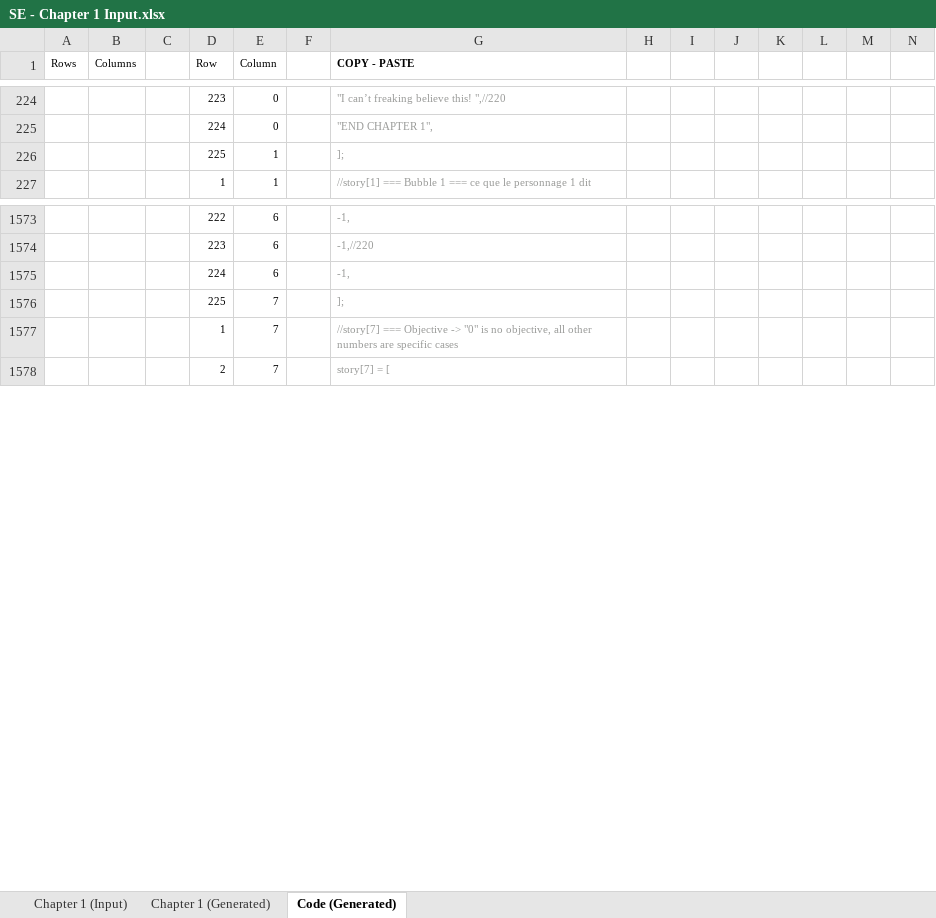
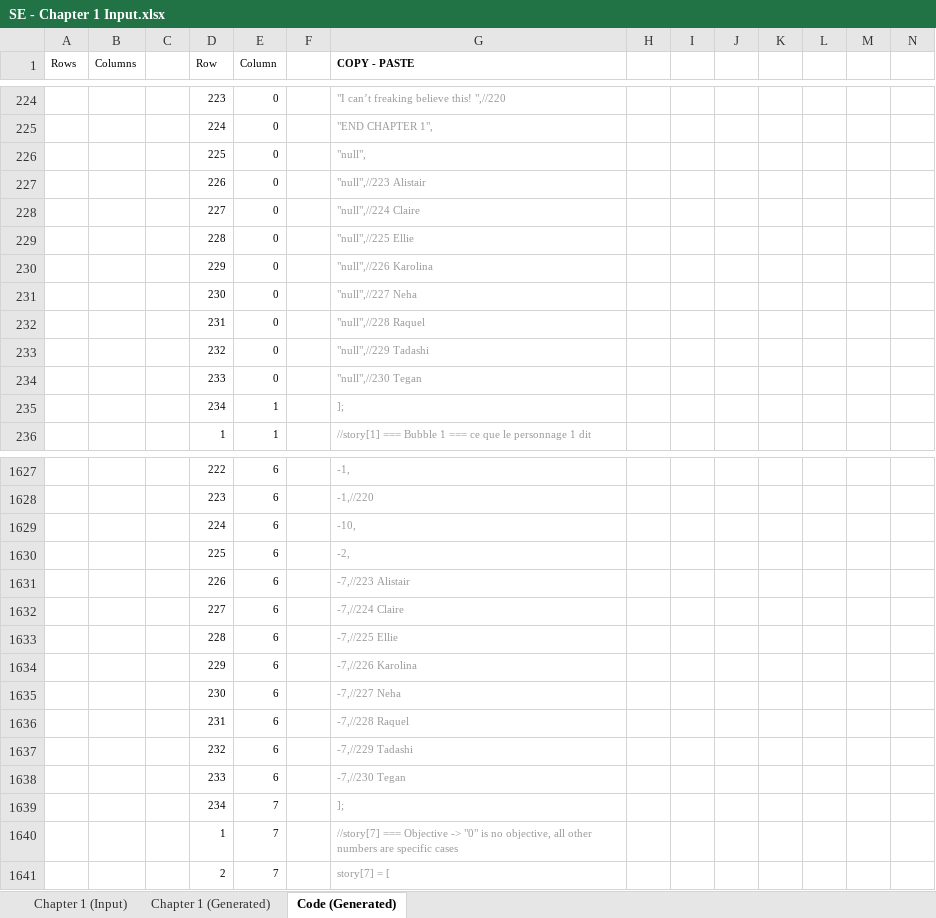
Before and after one commit to Lightshadow226/se, an Excel workbook: chapters (excel)/SE - Chapter 1 Input.xlsx, sheet Code (Generated), drawn as a sheet; only a part is shown, gaps mark what is left out; values as stored, in another font and other column widths than the file's, no borders; addresses are those after the commit; rows hold the shown columns only; the diff covers the shown part only; the diff names each change by its address in the sheet, - before the commit and + after, or states it on an @@ line.

```diff
--- a/chapters (excel)/SE - Chapter 1 Input.xlsx (sheet Code (Generated))
+++ b/chapters (excel)/SE - Chapter 1 Input.xlsx (sheet Code (Generated))
+row 226:  |  |  | 225 | 0 |  | "null",
+row 227:  |  |  | 226 | 0 |  | "null",//223 Alistair
+row 228:  |  |  | 227 | 0 |  | "null",//224 Claire
+row 229:  |  |  | 228 | 0 |  | "null",//225 Ellie
+row 230:  |  |  | 229 | 0 |  | "null",//226 Karolina
+row 231:  |  |  | 230 | 0 |  | "null",//227 Neha
+row 232:  |  |  | 231 | 0 |  | "null",//228 Raquel
+row 233:  |  |  | 232 | 0 |  | "null",//229 Tadashi
+row 234:  |  |  | 233 | 0 |  | "null",//230 Tegan
-D235 (Row): 225
+D235 (Row): 234
-G1629 (COPY - PASTE): -1,
+G1629 (COPY - PASTE): -10,
+row 1630:  |  |  | 225 | 6 |  | -2,
+row 1631:  |  |  | 226 | 6 |  | -7,//223 Alistair
+row 1632:  |  |  | 227 | 6 |  | -7,//224 Claire
+row 1633:  |  |  | 228 | 6 |  | -7,//225 Ellie
+row 1634:  |  |  | 229 | 6 |  | -7,//226 Karolina
+row 1635:  |  |  | 230 | 6 |  | -7,//227 Neha
+row 1636:  |  |  | 231 | 6 |  | -7,//228 Raquel
+row 1637:  |  |  | 232 | 6 |  | -7,//229 Tadashi
+row 1638:  |  |  | 233 | 6 |  | -7,//230 Tegan
-D1639 (Row): 225
+D1639 (Row): 234
```
Also changed, not shown: 171 added rows and 35 edited cells elsewhere in this sheet, sheet Chapter 1 (Generated), sheet Chapter 1 (Input), formulas that keep their value, 5 other files.
